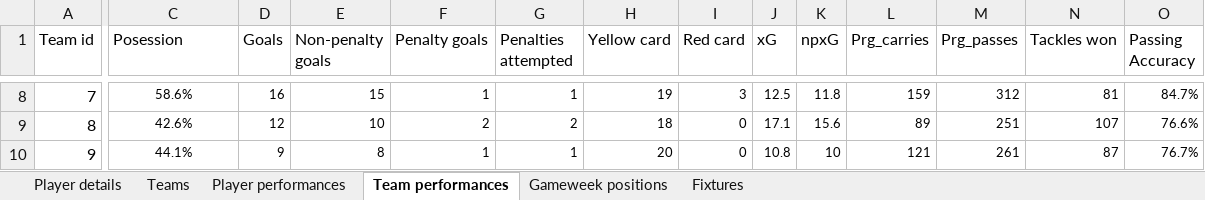
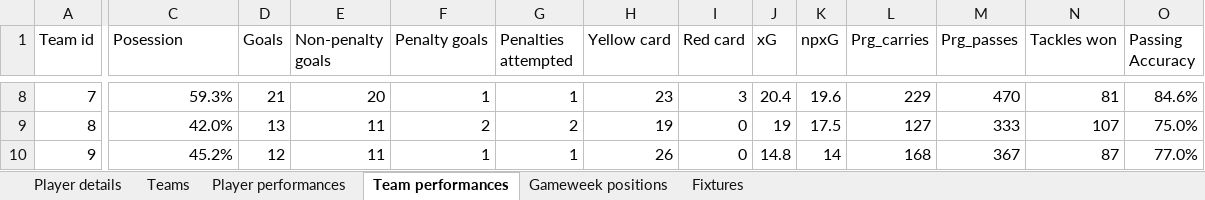
Before and after one commit to Suj-tech/Premier-League-2025-26, an Excel workbook: Premier League Database.xlsx, sheet Team performances, drawn as a sheet; only a part is shown, gaps mark what is left out; values as stored, in another font and other column widths than the file's, no borders; the diff covers the shown part only; the diff names each change by its address in the sheet, - before the commit and + after, or states it on an @@ line.

```diff
--- a/Premier League Database.xlsx (sheet Team performances)
+++ b/Premier League Database.xlsx (sheet Team performances)
@@ C8:O10 text size: larger @@
-C8:C10 alignment: center
+C8:C10 alignment: right
-C8 (Posession): 58.6%
+C8 (Posession): 59.3%
-D8 (Goals): 16
+D8 (Goals): 21
-E8 (Non-penalty goals): 15
+E8 (Non-penalty goals): 20
-H8 (Yellow card): 19
+H8 (Yellow card): 23
-J8 (xG): 12.5
+J8 (xG): 20.4
-K8 (npxG): 11.8
+K8 (npxG): 19.6
-L8 (Prg_carries): 159
+L8 (Prg_carries): 229
-M8 (Prg_passes): 312
+M8 (Prg_passes): 470
-O8 (Passing Accuracy): 84.7%
+O8 (Passing Accuracy): 84.6%
-C9 (Posession): 42.6%
+C9 (Posession): 42.0%
-D9 (Goals): 12
+D9 (Goals): 13
-E9 (Non-penalty goals): 10
+E9 (Non-penalty goals): 11
-H9 (Yellow card): 18
+H9 (Yellow card): 19
-J9 (xG): 17.1
+J9 (xG): 19
-K9 (npxG): 15.6
+K9 (npxG): 17.5
-L9 (Prg_carries): 89
+L9 (Prg_carries): 127
-M9 (Prg_passes): 251
+M9 (Prg_passes): 333
-O9 (Passing Accuracy): 76.6%
+O9 (Passing Accuracy): 75.0%
-C10 (Posession): 44.1%
+C10 (Posession): 45.2%
-D10 (Goals): 9
+D10 (Goals): 12
-E10 (Non-penalty goals): 8
+E10 (Non-penalty goals): 11
-H10 (Yellow card): 20
+H10 (Yellow card): 26
-J10 (xG): 10.8
+J10 (xG): 14.8
-K10 (npxG): 10
+K10 (npxG): 14
-L10 (Prg_carries): 121
+L10 (Prg_carries): 168
-M10 (Prg_passes): 261
+M10 (Prg_passes): 367
-O10 (Passing Accuracy): 76.7%
+O10 (Passing Accuracy): 77.0%
```
Also changed, not shown: 160 edited cells and cell formats elsewhere in this sheet, sheet Player performances, sheet Player details, sheet Fixtures, sheet Gameweek positions, sheet Teams, formulas that keep their value, hidden cells, 1 other file.
